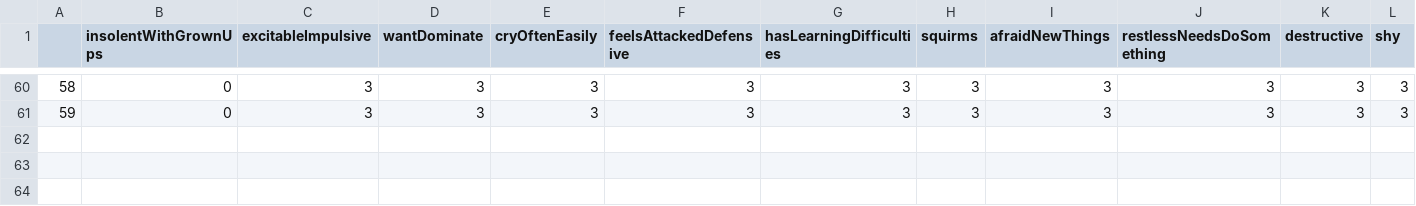
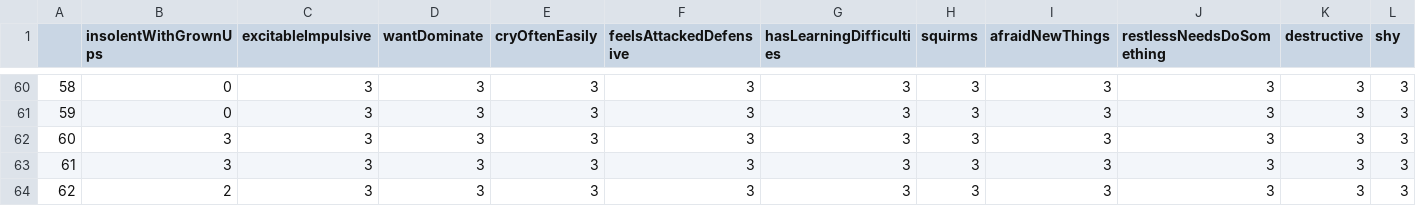
Before and after one commit to omarenis/hospitalbackend, a CSV file: dataset1.csv, drawn as a sheet; only a part is shown, gaps mark what is left out; rows hold the shown columns only; the diff names each change by its address in the sheet, - before the commit and + after, or states it on an @@ line.

```diff
--- a/dataset1.csv
+++ b/dataset1.csv
+row 62: 60 | 3 | 3 | 3 | 3 | 3 | 3 | 3 | 3 | 3 | 3 | 3
+row 63: 61 | 3 | 3 | 3 | 3 | 3 | 3 | 3 | 3 | 3 | 3 | 3
+row 64: 62 | 2 | 3 | 3 | 3 | 3 | 3 | 3 | 3 | 3 | 3 | 3
```
Also changed, not shown: 13 other files.
